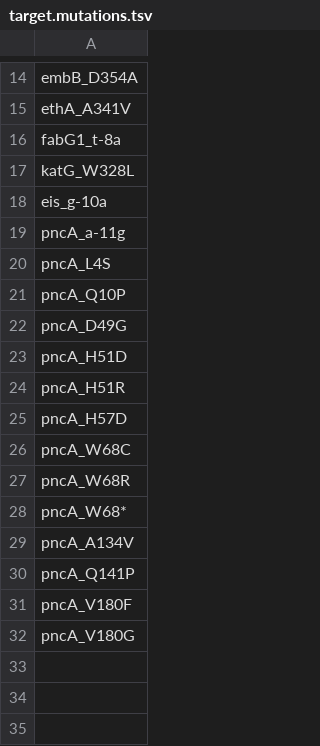
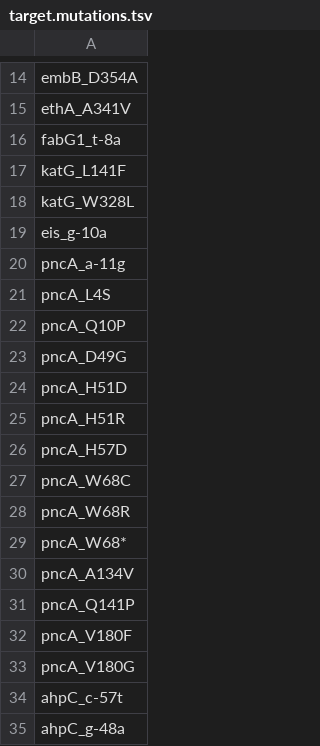
Before and after one commit to mbhall88/drprg, a TSV file: paper/resources/target.mutations.tsv, drawn as a sheet; only a part is shown, gaps mark what is left out; the diff names each change by its address in the sheet, - before the commit and + after, or states it on an @@ line.

Commit message:
add katG_L141F, ahpC_c-57t and ahpC_g-48a

```diff
--- a/paper/resources/target.mutations.tsv
+++ b/paper/resources/target.mutations.tsv
+row 17: katG_L141F
+row 34: ahpC_c-57t
+row 35: ahpC_g-48a
```
